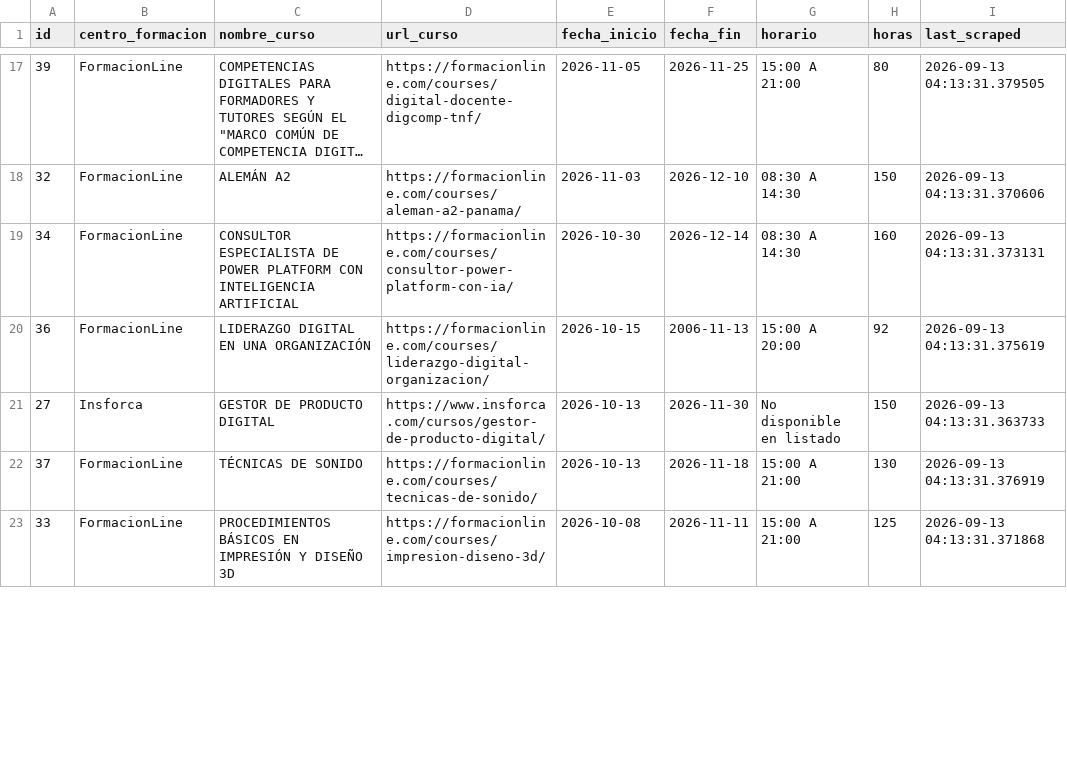
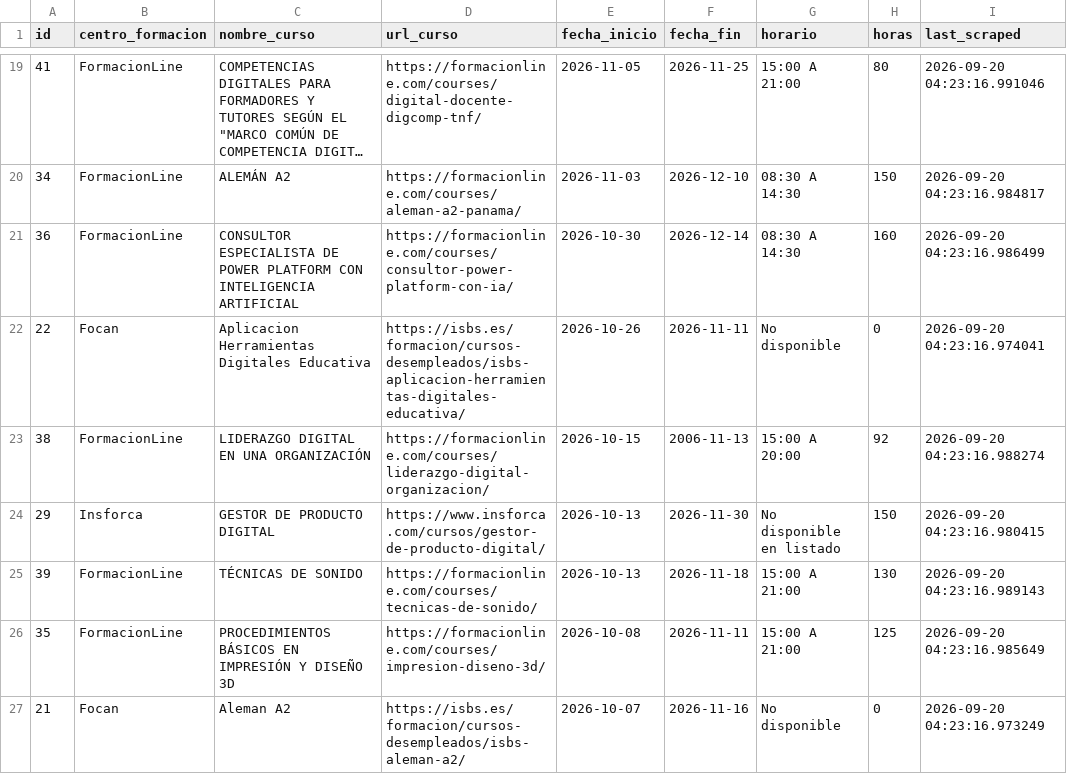
Before and after one commit to onemorenoobyt/scrapper-cursos, a CSV file: cursos_actualizados.csv, drawn as a sheet; only a part is shown, gaps mark what is left out; long unchanged cells end in …; addresses are those after the commit; the diff covers the shown part only; the diff names each change by its address in the sheet, - before the commit and + after, or states it on an @@ line.

```diff
--- a/cursos_actualizados.csv
+++ b/cursos_actualizados.csv
-A19 (id): 39
+A19 (id): 41
-I19 (last_scraped): 2026-09-13 04:13:31.379505
+I19 (last_scraped): 2026-09-20 04:23:16.991046
-A20 (id): 32
+A20 (id): 34
-I20 (last_scraped): 2026-09-13 04:13:31.370606
+I20 (last_scraped): 2026-09-20 04:23:16.984817
-A21 (id): 34
+A21 (id): 36
-I21 (last_scraped): 2026-09-13 04:13:31.373131
+I21 (last_scraped): 2026-09-20 04:23:16.986499
+row 22: 22 | Focan | Aplicacion Herramientas Digitales Educativa | https://isbs.es/formacion/cursos-desempleados/isbs-aplicacion-herramientas-digitales-educativa/ | 2026-10-26 | 2026-11-11 | No disponible | 0 | 2026-09-20 04:23:16.974041
-A23 (id): 36
+A23 (id): 38
-I23 (last_scraped): 2026-09-13 04:13:31.375619
+I23 (last_scraped): 2026-09-20 04:23:16.988274
-A24 (id): 27
+A24 (id): 29
-I24 (last_scraped): 2026-09-13 04:13:31.363733
+I24 (last_scraped): 2026-09-20 04:23:16.980415
-A25 (id): 37
+A25 (id): 39
-I25 (last_scraped): 2026-09-13 04:13:31.376919
+I25 (last_scraped): 2026-09-20 04:23:16.989143
-A26 (id): 33
+A26 (id): 35
-I26 (last_scraped): 2026-09-13 04:13:31.371868
+I26 (last_scraped): 2026-09-20 04:23:16.985649
+row 27: 21 | Focan | Aleman A2 | https://isbs.es/formacion/cursos-desempleados/isbs-aleman-a2/ | 2026-10-07 | 2026-11-16 | No disponible | 0 | 2026-09-20 04:23:16.973249
```
Also changed, not shown: 5 added rows, 5 removed rows and 60 edited cells elsewhere in this file.
